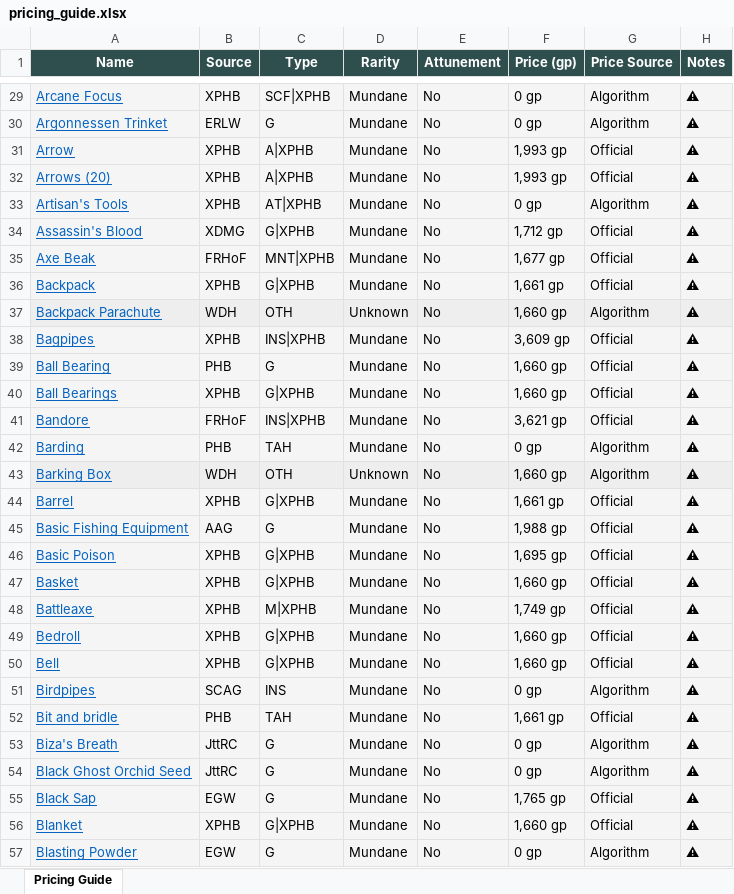
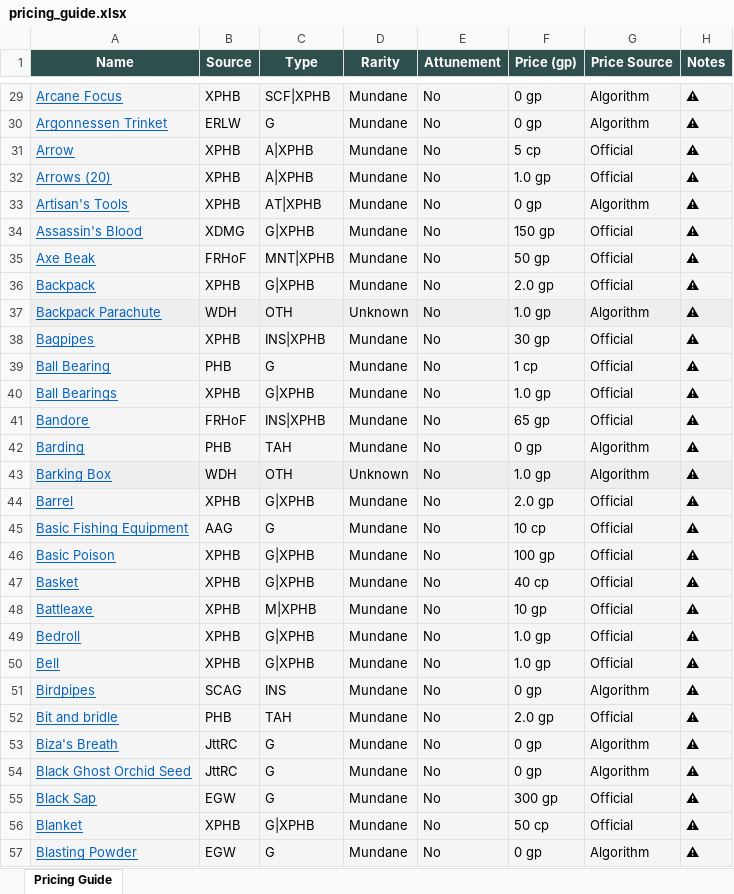
Before and after one commit to octini/pricing_guide_v2, an Excel workbook: output/pricing_guide.xlsx, sheet Pricing Guide, drawn as a sheet; only a part is shown, gaps mark what is left out; values as stored, in another font and other column widths than the file's, no borders; the diff covers the shown part only; the diff names each change by its address in the sheet, - before the commit and + after, or states it on an @@ line.

Commit message:
fix: gate ML blending for mundane items, add price floor, fix CSV quoting

```diff
--- a/output/pricing_guide.xlsx (sheet Pricing Guide)
+++ b/output/pricing_guide.xlsx (sheet Pricing Guide)
-F31 (Price (gp)): 1,993 gp
+F31 (Price (gp)): 5 cp
-F32 (Price (gp)): 1,993 gp
+F32 (Price (gp)): 1.0 gp
-F34 (Price (gp)): 1,712 gp
+F34 (Price (gp)): 150 gp
-F35 (Price (gp)): 1,677 gp
+F35 (Price (gp)): 50 gp
-F36 (Price (gp)): 1,661 gp
+F36 (Price (gp)): 2.0 gp
-F37 (Price (gp)): 1,660 gp
+F37 (Price (gp)): 1.0 gp
-F38 (Price (gp)): 3,609 gp
+F38 (Price (gp)): 30 gp
-F39 (Price (gp)): 1,660 gp
+F39 (Price (gp)): 1 cp
-F40 (Price (gp)): 1,660 gp
+F40 (Price (gp)): 1.0 gp
-F41 (Price (gp)): 3,621 gp
+F41 (Price (gp)): 65 gp
-F43 (Price (gp)): 1,660 gp
+F43 (Price (gp)): 1.0 gp
-F44 (Price (gp)): 1,661 gp
+F44 (Price (gp)): 2.0 gp
-F45 (Price (gp)): 1,988 gp
+F45 (Price (gp)): 10 cp
-F46 (Price (gp)): 1,695 gp
+F46 (Price (gp)): 100 gp
-F47 (Price (gp)): 1,660 gp
+F47 (Price (gp)): 40 cp
-F48 (Price (gp)): 1,749 gp
+F48 (Price (gp)): 10 gp
-F49:F50 (Price (gp)): 1,660 gp
+F49:F50 (Price (gp)): 1.0 gp
-F52 (Price (gp)): 1,661 gp
+F52 (Price (gp)): 2.0 gp
-F55 (Price (gp)): 1,765 gp
+F55 (Price (gp)): 300 gp
-F56 (Price (gp)): 1,660 gp
+F56 (Price (gp)): 50 cp
```
Also changed, not shown: 547 edited cells elsewhere in this sheet, 6 other files.
